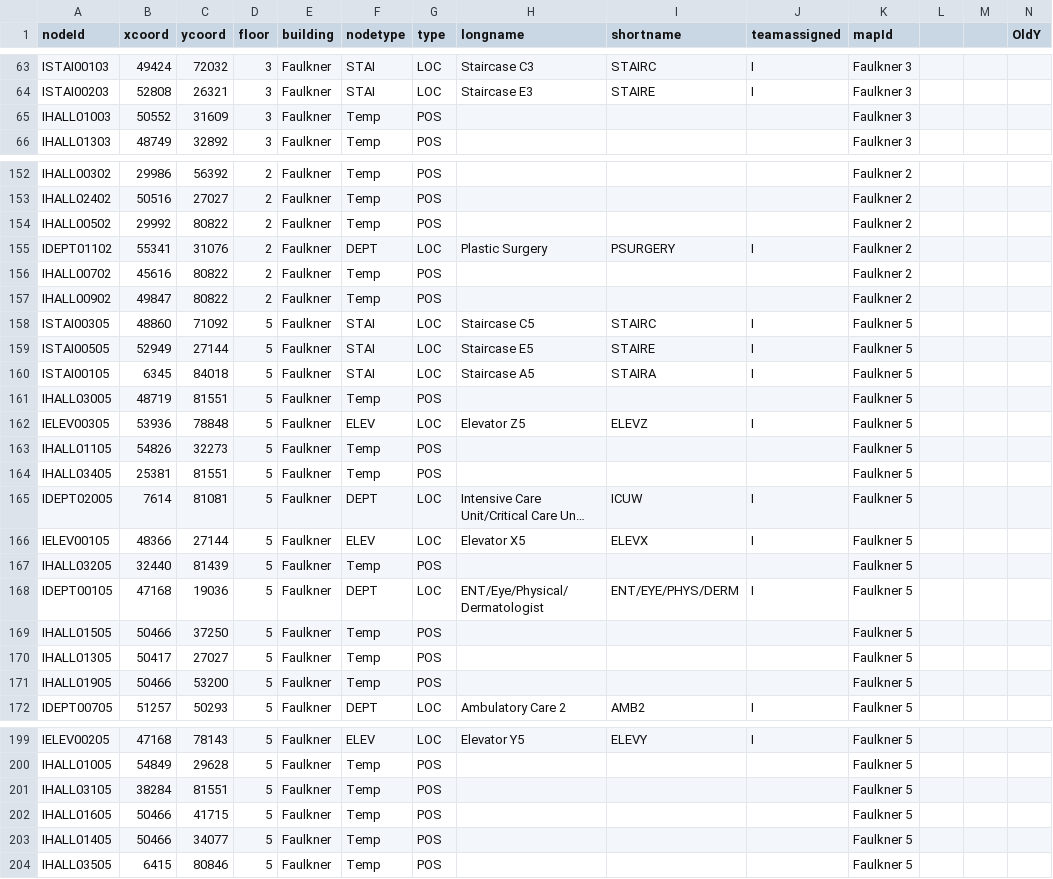
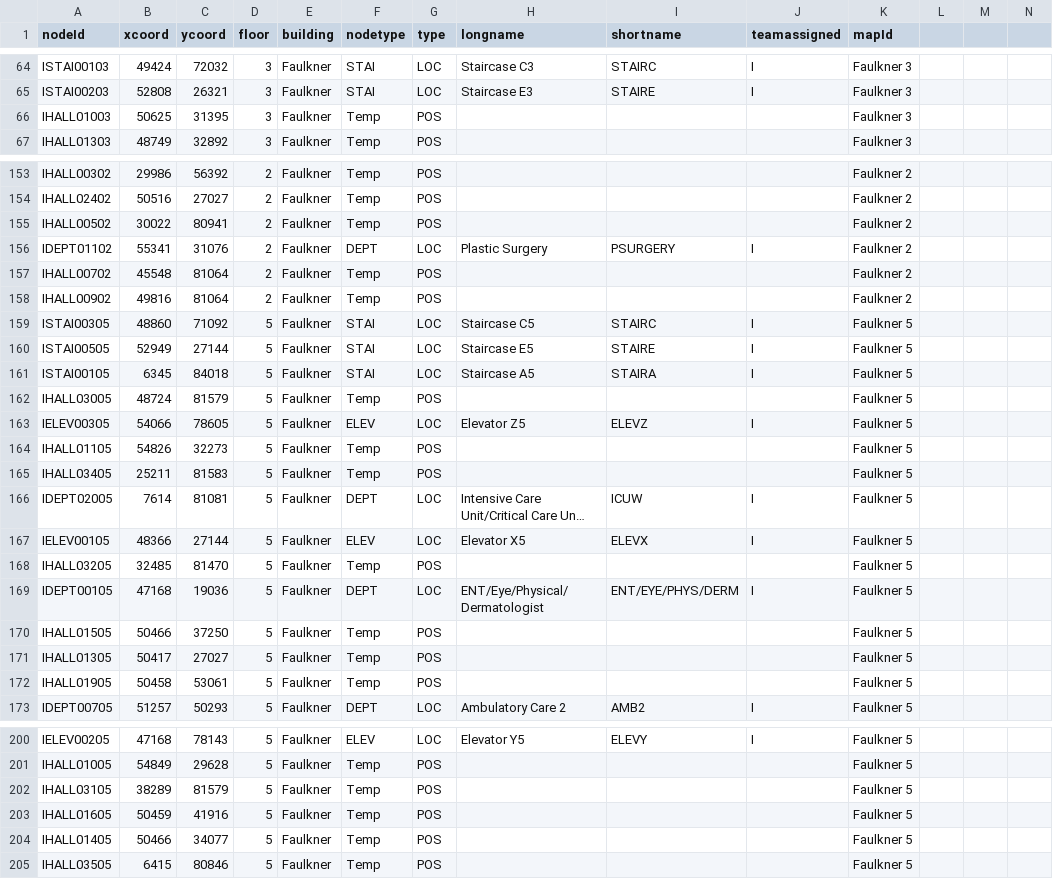
Before and after one commit to CS3733-C21-Team-I/SimpleNavigationApp, a CSV file: hospital-app/MapINodes.csv, drawn as a sheet; only a part is shown, gaps mark what is left out; long unchanged cells end in …; addresses are those after the commit; the diff covers the shown part only; the diff names each change by its address in the sheet, - before the commit and + after, or states it on an @@ line.

```diff
--- a/hospital-app/MapINodes.csv
+++ b/hospital-app/MapINodes.csv
-N1: OldY
+N1: (empty)
-B66 (xcoord): 50552
+B66 (xcoord): 50625
-C66 (ycoord): 31609
+C66 (ycoord): 31395
-B155 (xcoord): 29992
+B155 (xcoord): 30022
-C155 (ycoord): 80822
+C155 (ycoord): 80941
-B157 (xcoord): 45616
+B157 (xcoord): 45548
-C157:C158 (ycoord): 80822
+C157:C158 (ycoord): 81064
-B158 (xcoord): 49847
+B158 (xcoord): 49816
-B162 (xcoord): 48719
+B162 (xcoord): 48724
-C162 (ycoord): 81551
+C162 (ycoord): 81579
-B163 (xcoord): 53936
+B163 (xcoord): 54066
-C163 (ycoord): 78848
+C163 (ycoord): 78605
-B165 (xcoord): 25381
+B165 (xcoord): 25211
-C165 (ycoord): 81551
+C165 (ycoord): 81583
-B168 (xcoord): 32440
+B168 (xcoord): 32485
-C168 (ycoord): 81439
+C168 (ycoord): 81470
-B172 (xcoord): 50466
+B172 (xcoord): 50458
-C172 (ycoord): 53200
+C172 (ycoord): 53061
-B202 (xcoord): 38284
+B202 (xcoord): 38289
-C202 (ycoord): 81551
+C202 (ycoord): 81579
-B203 (xcoord): 50466
+B203 (xcoord): 50459
-C203 (ycoord): 41715
+C203 (ycoord): 41916
```
Also changed, not shown: 2 added rows and 69 edited cells elsewhere in this file, hospital-app/MapIEdges.csv.
